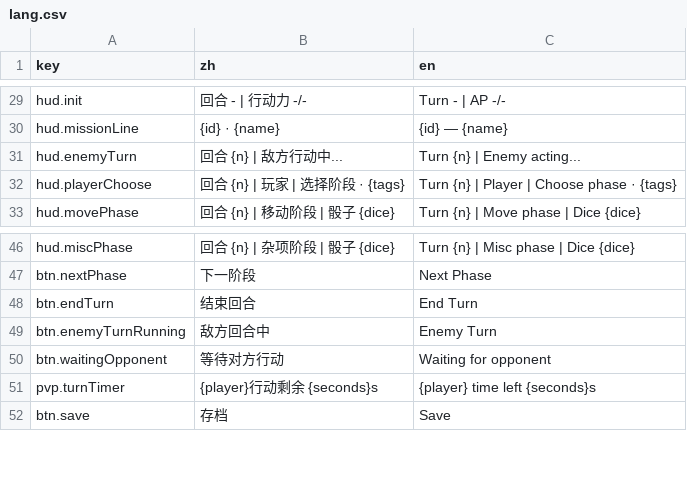
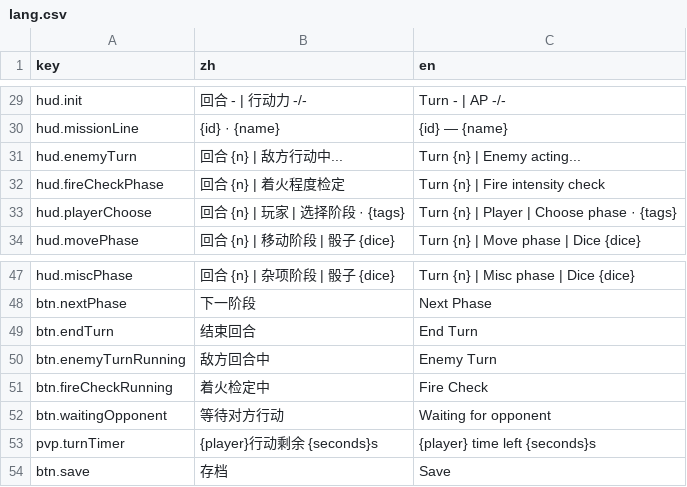
Before and after one commit to ls61117182/lostmoon, a CSV file: data/lang.csv, drawn as a sheet; only a part is shown, gaps mark what is left out.

```diff
--- a/data/lang.csv
+++ b/data/lang.csv
@@ -31,2 +31,3 @@ hud.missionLine,{id} · {name},{id} — {name}
 hud.enemyTurn,回合 {n} | 敌方行动中...,Turn {n} | Enemy acting...
+hud.fireCheckPhase,回合 {n} | 着火程度检定,Turn {n} | Fire intensity check
 hud.playerChoose,回合 {n} | 玩家 | 选择阶段 · {tags},Turn {n} | Player | Choose phase · {tags}
@@ -49,2 +50,3 @@ btn.endTurn,结束回合,End Turn
 btn.enemyTurnRunning,敌方回合中,Enemy Turn
+btn.fireCheckRunning,着火检定中,Fire Check
 btn.waitingOpponent,等待对方行动,Waiting for opponent
```
Also changed, not shown: 33 other files.
